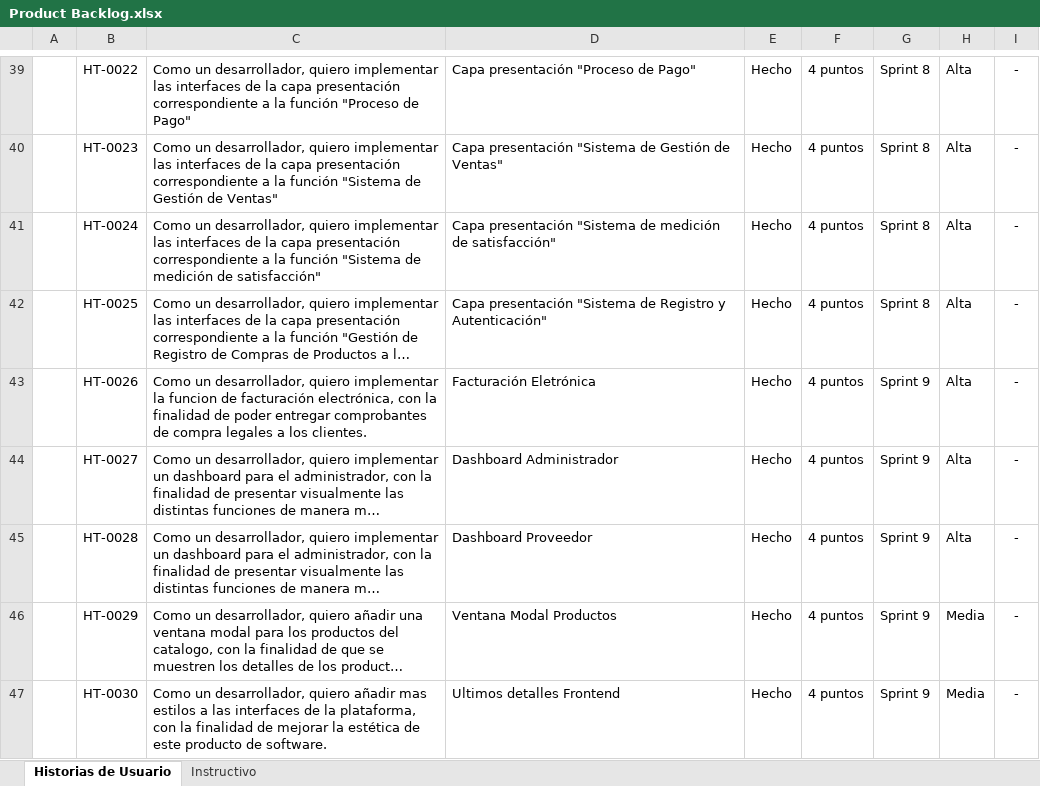
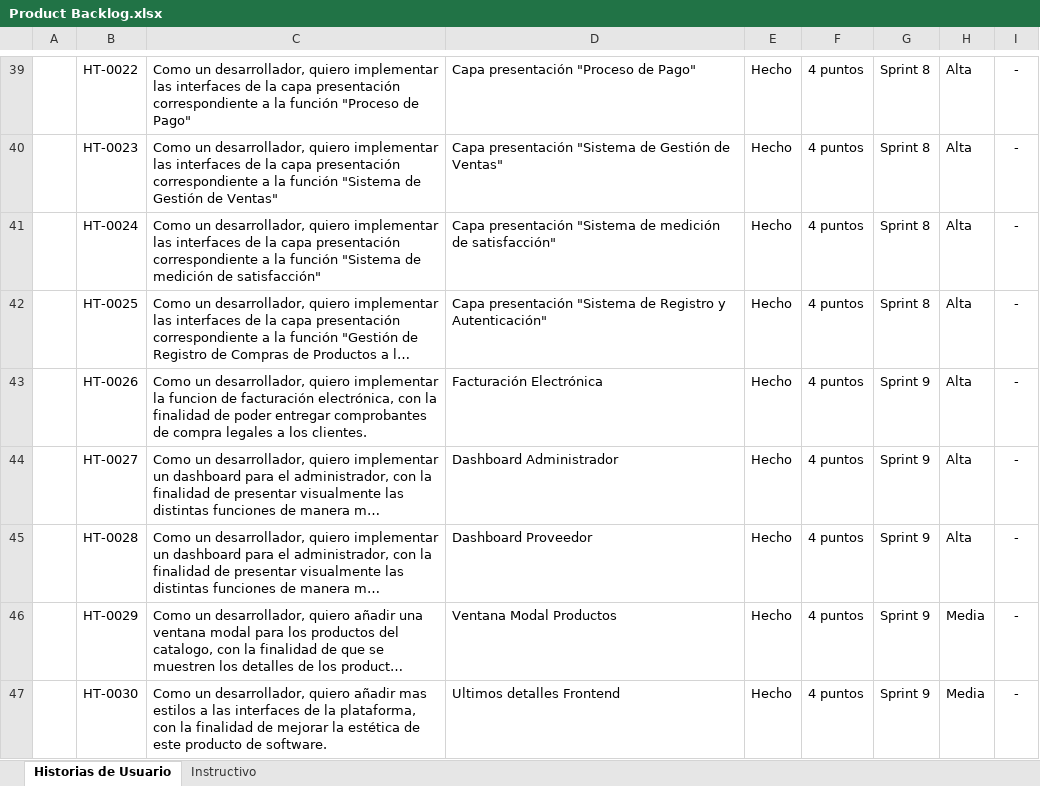
Before and after one commit to andres0v13d0/nova, an Excel workbook: Documentos/Product Backlog.xlsx, sheet Historias de Usuario, drawn as a sheet; only a part is shown, gaps mark what is left out; long unchanged cells end in …; values as stored, in another font and other column widths than the file's, no borders; the diff names each change by its address in the sheet, - before the commit and + after, or states it on an @@ line.

```diff
--- a/Documentos/Product Backlog.xlsx (sheet Historias de Usuario)
+++ b/Documentos/Product Backlog.xlsx (sheet Historias de Usuario)
-D43: Facturación Eletrónica
+D43: Facturación Electrónica
```
Also changed, not shown: Documentos/Historias de Usuarios.xlsx.
